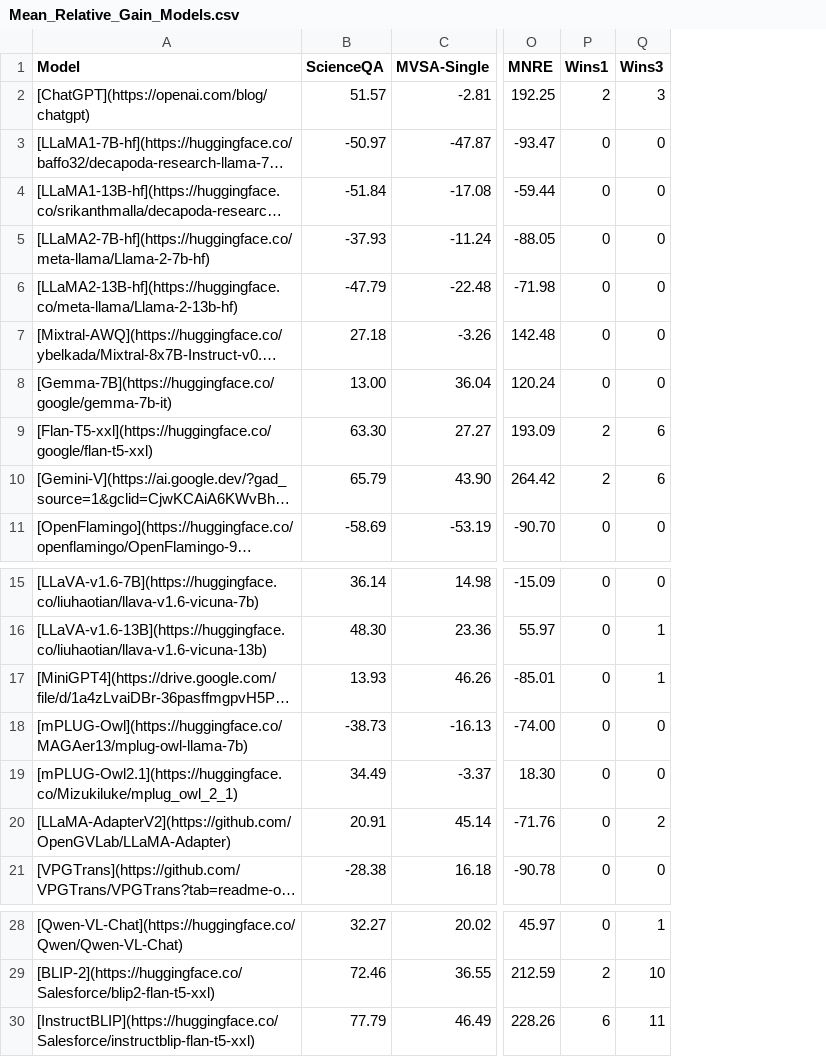
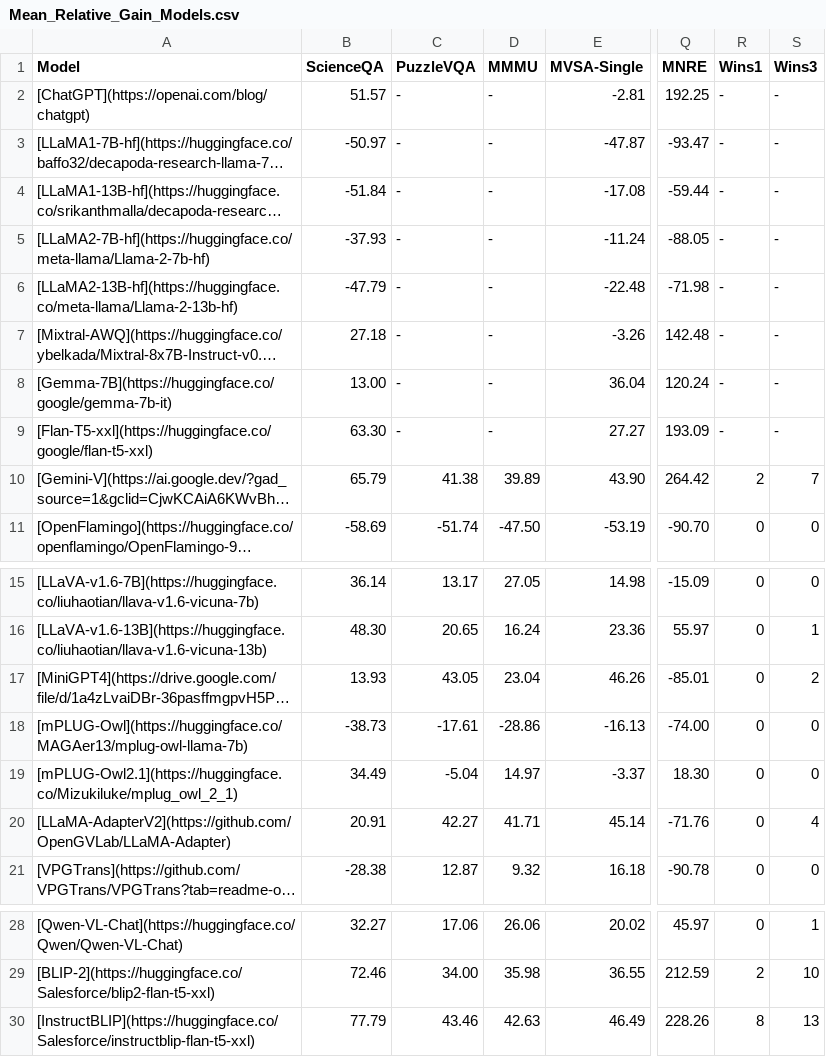
Before and after one commit to declare-lab/MM-InstructEval, a CSV file: docs/Mean_Relative_Gain_Models.csv, drawn as a sheet; only a part is shown, gaps mark what is left out; long unchanged cells end in …; addresses are those after the commit; the diff names each change by its address in the sheet, - before the commit and + after, or states it on an @@ line.

Commit message:
Update Mean_Relative_Gain_Models.csv

```diff
--- a/docs/Mean_Relative_Gain_Models.csv
+++ b/docs/Mean_Relative_Gain_Models.csv
+column C (PuzzleVQA), rows 2-11: - | - | - | - | - | - | - | - | 41.38 | -51.74; rows 15-21: 13.17 | 20.65 | 43.05 | -17.61 | -5.04 | 42.27 | 12.87; rows 28-30: 17.06 | 34.00 | 43.46
+column D (MMMU), rows 2-11: - | - | - | - | - | - | - | - | 39.89 | -47.50; rows 15-21: 27.05 | 16.24 | 23.04 | -28.86 | 14.97 | 41.71 | 9.32; rows 28-30: 26.06 | 35.98 | 42.63
-R2 (Wins1): 2
+R2 (Wins1): -
-S2 (Wins3): 3
+S2 (Wins3): -
-R3:R8 (Wins1): 0
+R3:R8 (Wins1): -
-S3:S8 (Wins3): 0
+S3:S8 (Wins3): -
-R9 (Wins1): 2
+R9 (Wins1): -
-S9 (Wins3): 6
+S9 (Wins3): -
-S10 (Wins3): 6
+S10 (Wins3): 7
-S17 (Wins3): 1
+S17 (Wins3): 2
-S20 (Wins3): 2
+S20 (Wins3): 4
-R30 (Wins1): 6
+R30 (Wins1): 8
-S30 (Wins3): 11
+S30 (Wins3): 13
```
